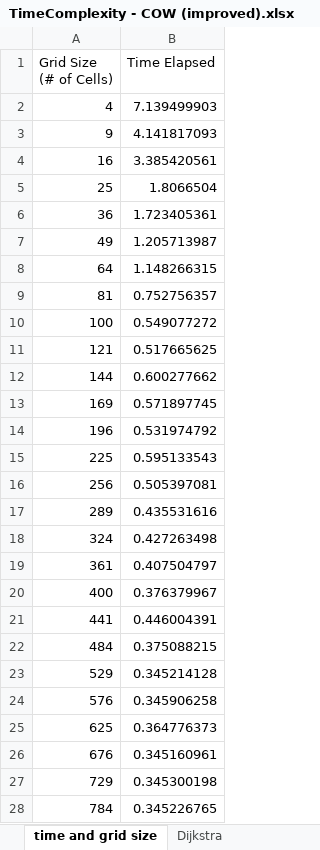
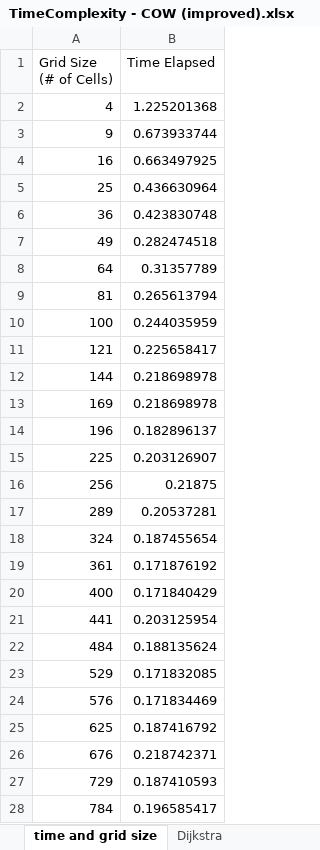
Before and after one commit to bbrownrichardson/ShpWay, an Excel workbook: data/TimeComplexity - COW (improved).xlsx, sheet time and grid size, drawn as a sheet; only a part is shown; values as stored, in another font and other column widths than the file's, no borders; charts and pictures not drawn; the diff covers the shown part only; the diff names each change by its address in the sheet, - before the commit and + after, or states it on an @@ line.

```diff
--- a/data/TimeComplexity - COW (improved).xlsx (sheet time and grid size)
+++ b/data/TimeComplexity - COW (improved).xlsx (sheet time and grid size)
-B2 (Time Elapsed): 7.139499903
+B2 (Time Elapsed): 1.225201368
-B3 (Time Elapsed): 4.141817093
+B3 (Time Elapsed): 0.673933744
-B4 (Time Elapsed): 3.385420561
+B4 (Time Elapsed): 0.663497925
-B5 (Time Elapsed): 1.8066504
+B5 (Time Elapsed): 0.436630964
-B6 (Time Elapsed): 1.723405361
+B6 (Time Elapsed): 0.423830748
-B7 (Time Elapsed): 1.205713987
+B7 (Time Elapsed): 0.282474518
-B8 (Time Elapsed): 1.148266315
+B8 (Time Elapsed): 0.31357789
-B9 (Time Elapsed): 0.752756357
+B9 (Time Elapsed): 0.265613794
-B10 (Time Elapsed): 0.549077272
+B10 (Time Elapsed): 0.244035959
-B11 (Time Elapsed): 0.517665625
+B11 (Time Elapsed): 0.225658417
-B12 (Time Elapsed): 0.600277662
+B12 (Time Elapsed): 0.218698978
-B13 (Time Elapsed): 0.571897745
+B13 (Time Elapsed): 0.218698978
-B14 (Time Elapsed): 0.531974792
+B14 (Time Elapsed): 0.182896137
-B15 (Time Elapsed): 0.595133543
+B15 (Time Elapsed): 0.203126907
-B16 (Time Elapsed): 0.505397081
+B16 (Time Elapsed): 0.21875
-B17 (Time Elapsed): 0.435531616
+B17 (Time Elapsed): 0.20537281
-B18 (Time Elapsed): 0.427263498
+B18 (Time Elapsed): 0.187455654
-B19 (Time Elapsed): 0.407504797
+B19 (Time Elapsed): 0.171876192
-B20 (Time Elapsed): 0.376379967
+B20 (Time Elapsed): 0.171840429
-B21 (Time Elapsed): 0.446004391
+B21 (Time Elapsed): 0.203125954
-B22 (Time Elapsed): 0.375088215
+B22 (Time Elapsed): 0.188135624
-B23 (Time Elapsed): 0.345214128
+B23 (Time Elapsed): 0.171832085
-B24 (Time Elapsed): 0.345906258
+B24 (Time Elapsed): 0.171834469
-B25 (Time Elapsed): 0.364776373
+B25 (Time Elapsed): 0.187416792
-B26 (Time Elapsed): 0.345160961
+B26 (Time Elapsed): 0.218742371
-B27 (Time Elapsed): 0.345300198
+B27 (Time Elapsed): 0.187410593
-B28 (Time Elapsed): 0.345226765
+B28 (Time Elapsed): 0.196585417
```
Also changed, not shown: 72 edited cells elsewhere in this sheet, sheet All Algorithms, sheet Ford Bellman, sheet A-star, sheet Dijkstra, charts or pictures, TimeComplexity.xlsx, 5 other files.
